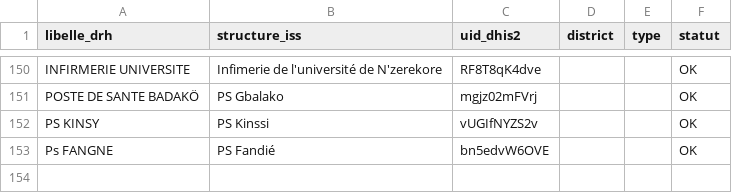
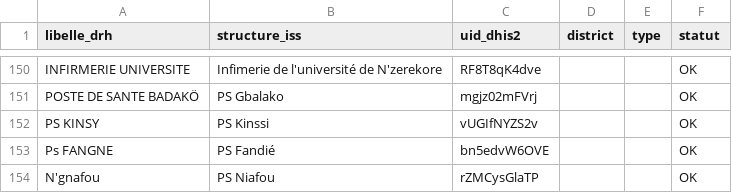
Before and after one commit to didate/iss-dashboard, a CSV file: backend/internal/drh/seed/correspondances.csv, drawn as a sheet; only a part is shown, gaps mark what is left out.

```diff
--- a/backend/internal/drh/seed/correspondances.csv
+++ b/backend/internal/drh/seed/correspondances.csv
@@ -153 +153,2 @@ PS KINSY;PS Kinssi;vUGIfNYZS2v;;;OK
 Ps FANGNE;PS Fandié;bn5edvW6OVE;;;OK
+N'gnafou;PS Niafou;rZMCysGlaTP;;;OK
```
